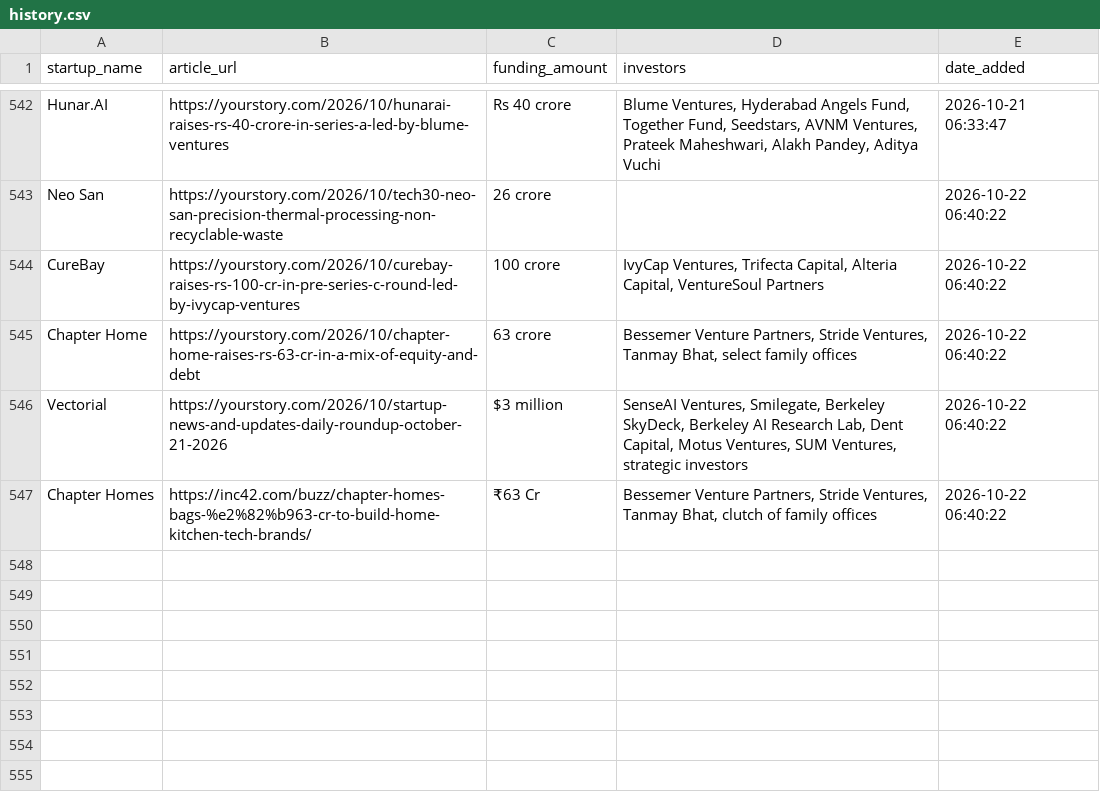
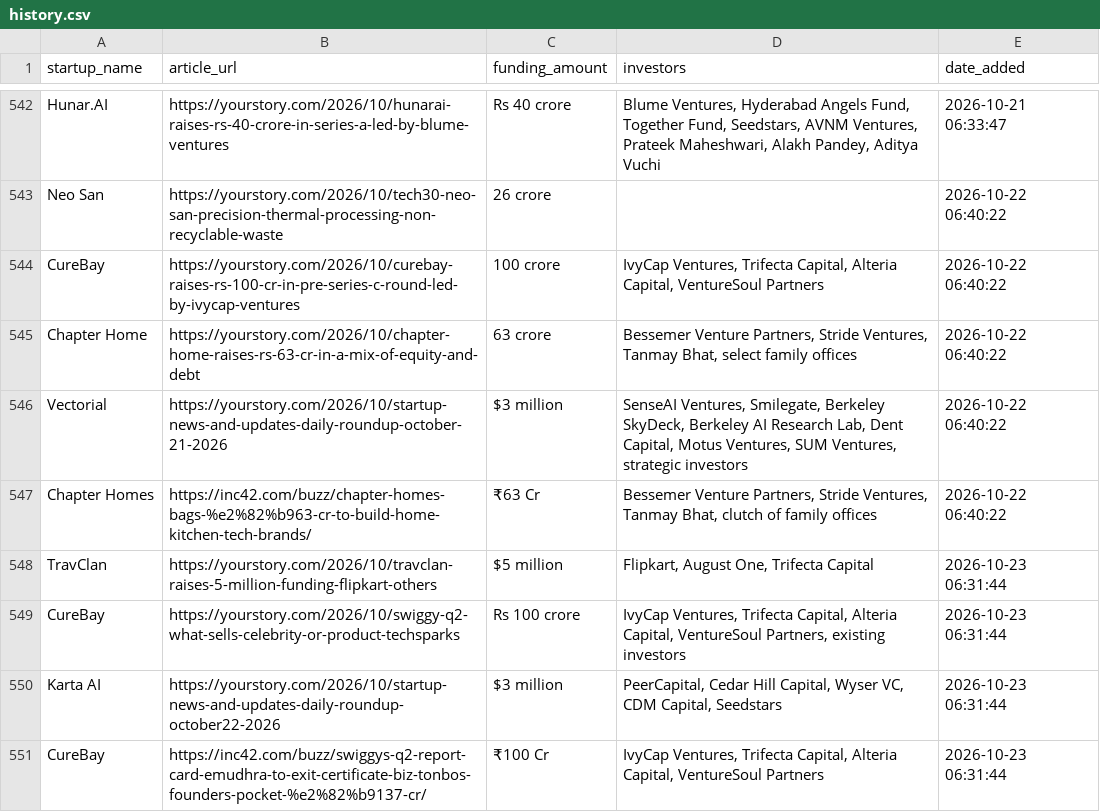
Before and after one commit to PRABAKAR05/startup-intelligence-agent, a CSV file: data/history.csv, drawn as a sheet; only a part is shown, gaps mark what is left out; the diff names each change by its address in the sheet, - before the commit and + after, or states it on an @@ line.

```diff
--- a/data/history.csv
+++ b/data/history.csv
+row 548: TravClan | https://yourstory.com/2026/10/travclan-raises-5-million-funding-flipkart-others | $5 million | Flipkart, August One, Trifecta Capital | 2026-10-23 06:31:44
+row 549: CureBay | https://yourstory.com/2026/10/swiggy-q2-what-sells-celebrity-or-product-techsparks | Rs 100 crore | IvyCap Ventures, Trifecta Capital, Alteria Capital, VentureSoul Partners, existing investors | 2026-10-23 06:31:44
+row 550: Karta AI | https://yourstory.com/2026/10/startup-news-and-updates-daily-roundup-october22-2026 | $3 million | PeerCapital, Cedar Hill Capital, Wyser VC, CDM Capital, Seedstars | 2026-10-23 06:31:44
+row 551: CureBay | https://inc42.com/buzz/swiggys-q2-report-card-emudhra-to-exit-certificate-biz-tonbos-founders-pocket-%e2%82%b9137-cr/ | ₹100 Cr | IvyCap Ventures, Trifecta Capital, Alteria Capital, VentureSoul Partners | 2026-10-23 06:31:44
```
